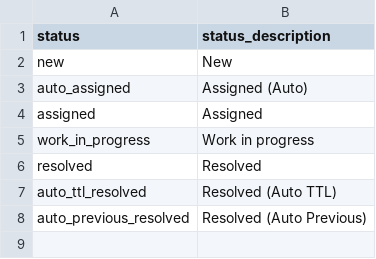
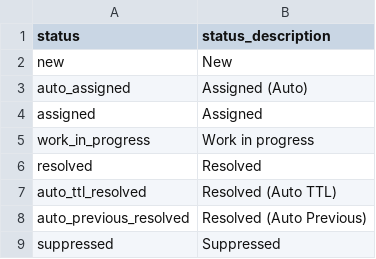
Before and after one commit to alertmanager/alert_manager, a CSV file: lookups/alert_status.csv, drawn as a sheet.

```diff
--- a/lookups/alert_status.csv
+++ b/lookups/alert_status.csv
@@ -8 +8,2 @@
 "auto_previous_resolved","Resolved (Auto Previous)"
+"suppressed","Suppressed"
```
Also changed, not shown: 5 other files.
